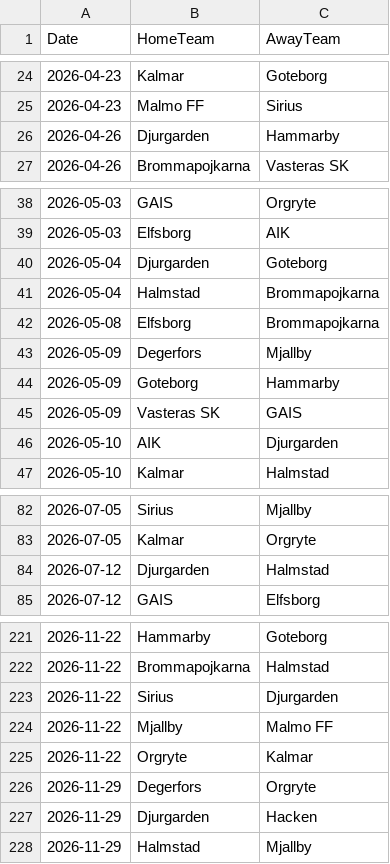
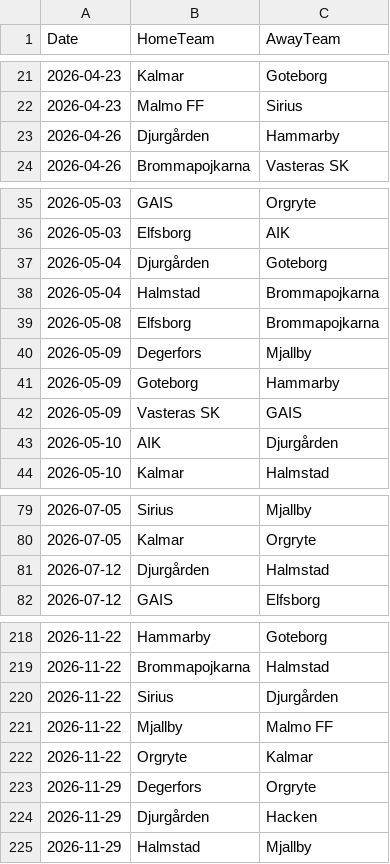
Before and after one commit to JCA374/allsvenskan, a CSV file: data/clean/fixtures.csv, drawn as a sheet; only a part is shown, gaps mark what is left out; the diff covers the shown part only.

```diff
--- a/data/clean/fixtures.csv
+++ b/data/clean/fixtures.csv
@@ -25,3 +22,3 @@ Date,HomeTeam,AwayTeam
 2026-04-23,Malmo FF,Sirius
-2026-04-26,Djurgarden,Hammarby
+2026-04-26,Djurgården,Hammarby
 2026-04-26,Brommapojkarna,Vasteras SK
@@ -39,3 +36,3 @@ Date,HomeTeam,AwayTeam
 2026-05-03,Elfsborg,AIK
-2026-05-04,Djurgarden,Goteborg
+2026-05-04,Djurgården,Goteborg
 2026-05-04,Halmstad,Brommapojkarna
@@ -45,3 +42,3 @@ Date,HomeTeam,AwayTeam
 2026-05-09,Vasteras SK,GAIS
-2026-05-10,AIK,Djurgarden
+2026-05-10,AIK,Djurgården
 2026-05-10,Kalmar,Halmstad
@@ -83,3 +80,3 @@ Date,HomeTeam,AwayTeam
 2026-07-05,Kalmar,Orgryte
-2026-07-12,Djurgarden,Halmstad
+2026-07-12,Djurgården,Halmstad
 2026-07-12,GAIS,Elfsborg
@@ -222,3 +219,3 @@ Date,HomeTeam,AwayTeam
 2026-11-22,Brommapojkarna,Halmstad
-2026-11-22,Sirius,Djurgarden
+2026-11-22,Sirius,Djurgården
 2026-11-22,Mjallby,Malmo FF
@@ -226,3 +223,3 @@ Date,HomeTeam,AwayTeam
 2026-11-29,Degerfors,Orgryte
-2026-11-29,Djurgarden,Hacken
+2026-11-29,Djurgården,Hacken
 2026-11-29,Halmstad,Mjallby
```
Also changed, not shown: 3 removed rows and 23 edited cells elsewhere in this file, 31 other files.
